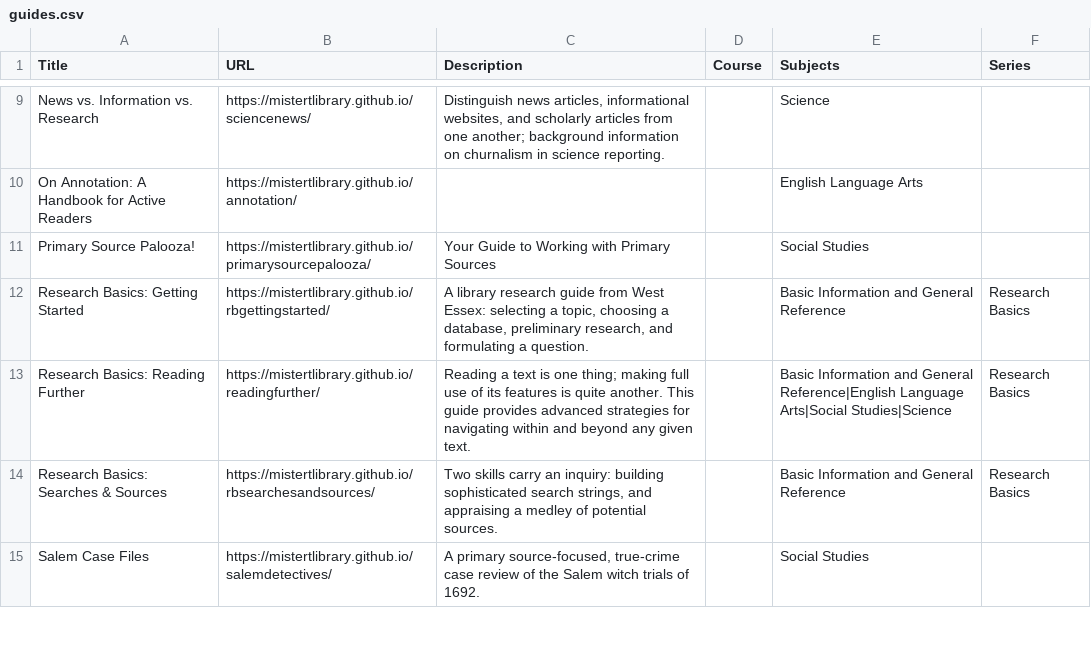
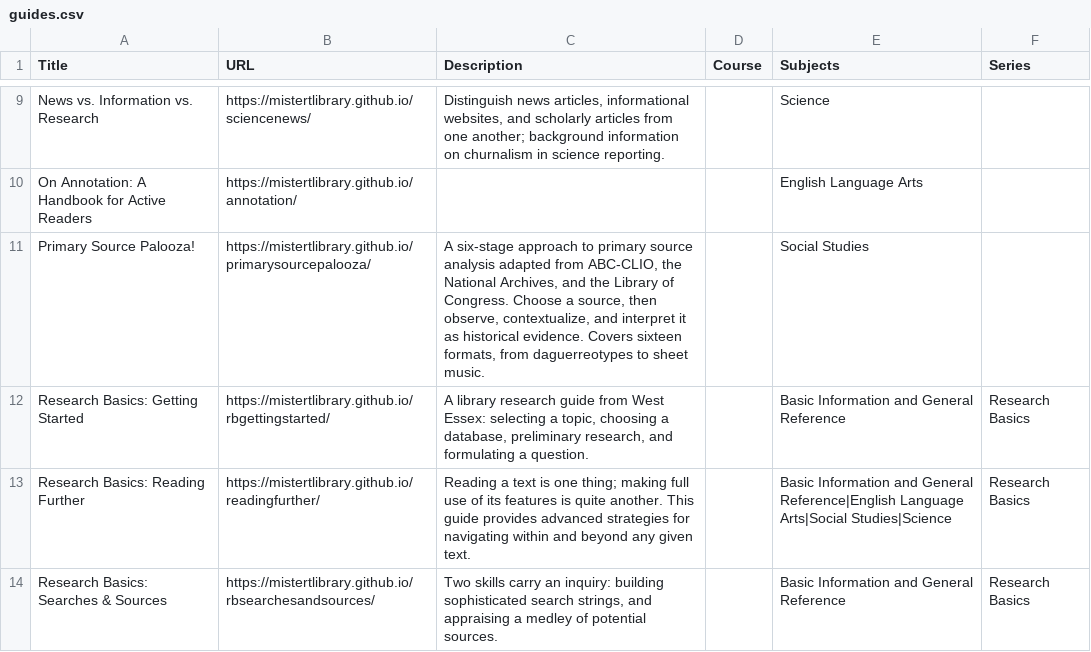
Before and after one commit to mistertlibrary/librarylyceum, a CSV file: data/guides.csv, drawn as a sheet; only a part is shown, gaps mark what is left out; the shorter side is filled out with more unchanged rows.

```diff
--- a/data/guides.csv
+++ b/data/guides.csv
@@ -10,3 +10,3 @@ News vs. Information vs. Research,https://mistertlibrary.github.io/sciencenews/,
 On Annotation: A Handbook for Active Readers,https://mistertlibrary.github.io/annotation/,,,English Language Arts,
-Primary Source Palooza!,https://mistertlibrary.github.io/primarysourcepalooza/,Your Guide to Working with Primary Sources,,Social Studies,
+Primary Source Palooza!,https://mistertlibrary.github.io/primarysourcepalooza/,"A six-stage approach to primary source analysis adapted from ABC-CLIO, the National Archives, and the Library of Congress. Choose a source, then observe, contextualize, and interpret it as historical evidence. Covers sixteen formats, from daguerreotypes to sheet music.",,Social Studies,
 Research Basics: Getting Started,https://mistertlibrary.github.io/rbgettingstarted/,"A library research guide from West Essex: selecting a topic, choosing a database, preliminary research, and formulating a question.",,Basic Information and General Reference,Research Basics
```
Also changed, not shown: 2 other files.
